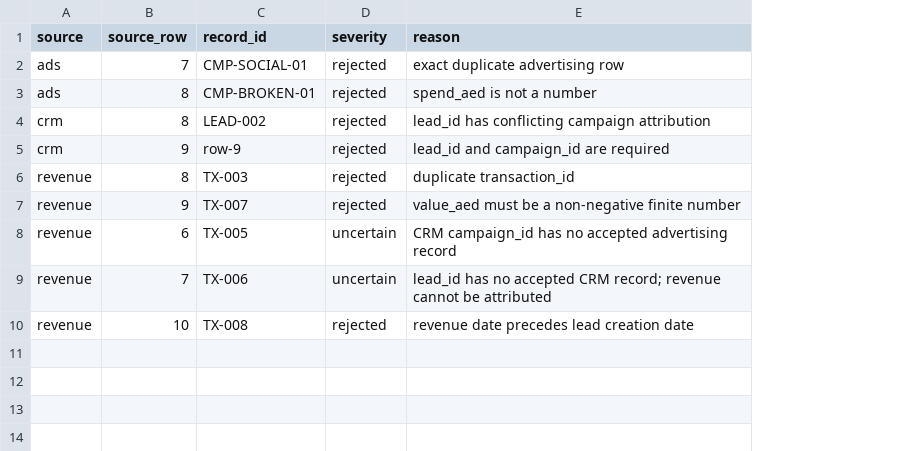
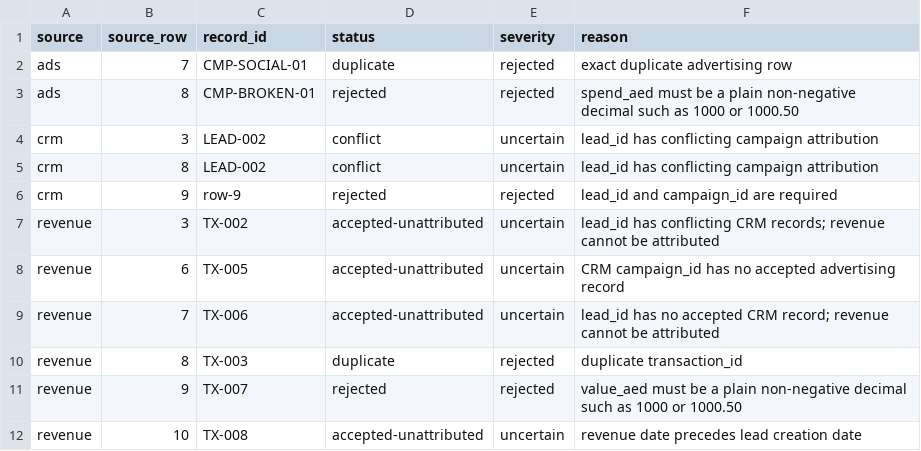
Before and after one commit to PAS95-stack/revenue-decision-evidence, a CSV file: outputs/synthetic-case/rejected_records.csv, drawn as a sheet; addresses are those after the commit; the diff names each change by its address in the sheet, - before the commit and + after, or states it on an @@ line.

```diff
--- a/outputs/synthetic-case/rejected_records.csv
+++ b/outputs/synthetic-case/rejected_records.csv
+column D (status), rows 2-3: duplicate | rejected; rows 5-9: conflict | rejected | accepted-unattributed | accepted-unattributed | accepted-unattributed; row 12: accepted-unattributed
-F3 (reason): spend_aed is not a number
+F3 (reason): spend_aed must be a plain non-negative decimal such as 1000 or 1000.50
+row 4: crm | 3 | LEAD-002 | conflict | uncertain | lead_id has conflicting campaign attribution
-E5 (severity): rejected
+E5 (severity): uncertain
-B7 (source_row): 9
+B7 (source_row): 3
-C7 (record_id): TX-007
+C7 (record_id): TX-002
-E7 (severity): rejected
+E7 (severity): uncertain
-F7 (reason): value_aed must be a non-negative finite number
+F7 (reason): lead_id has conflicting CRM records; revenue cannot be attributed
@@ row 6 moved to row 10: revenue @@
+row 11: revenue | 9 | TX-007 | rejected | rejected | value_aed must be a plain non-negative decimal such as 1000 or 1000.50
-E12 (severity): rejected
+E12 (severity): uncertain
```
Also changed, not shown: outputs/synthetic-case/lineage.csv, 17 other files.
